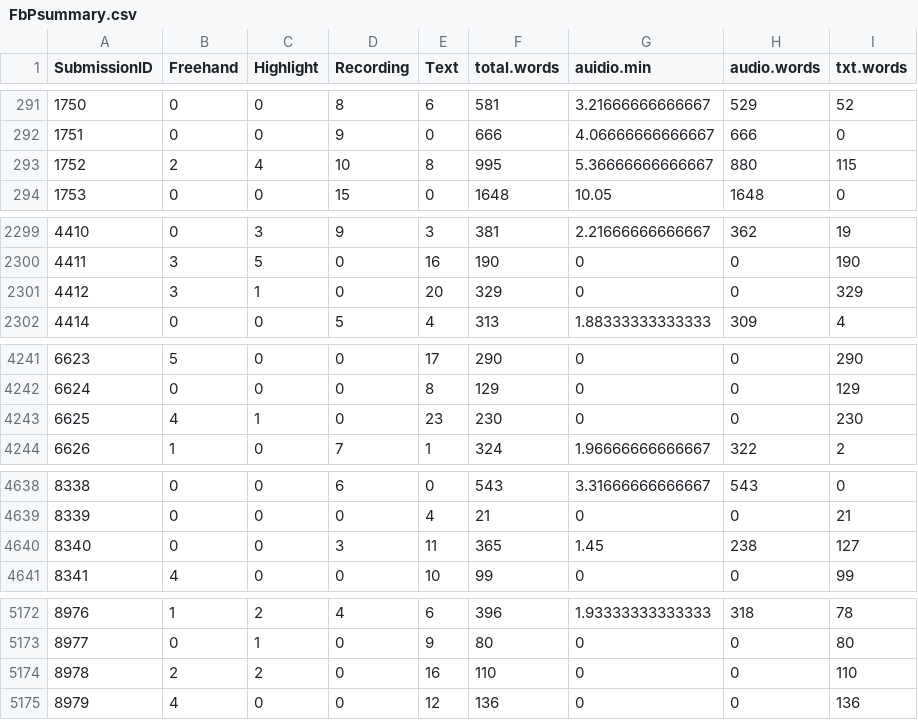
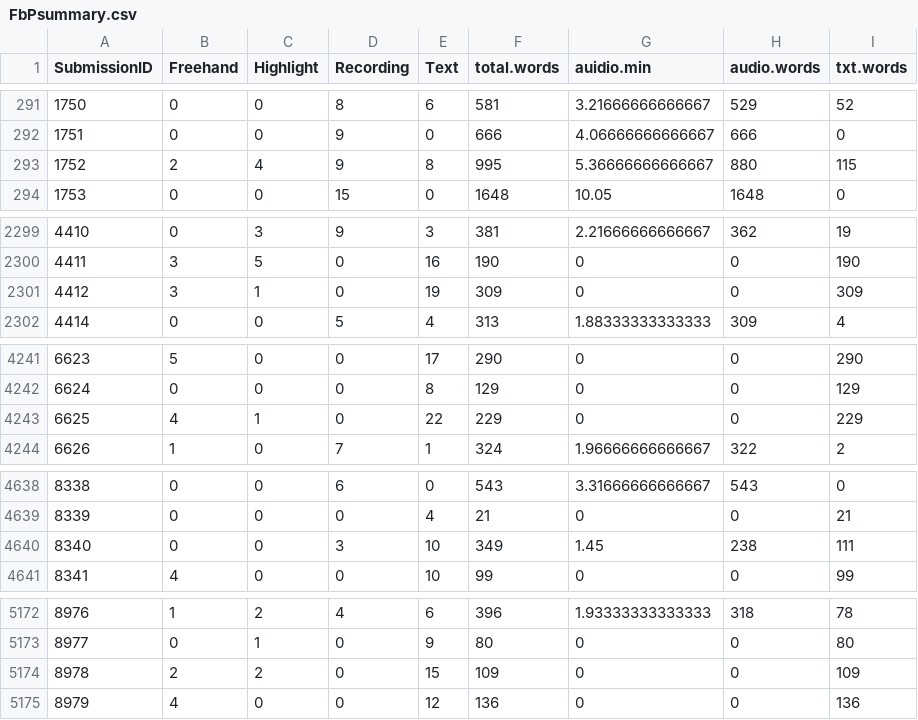
Before and after one commit to KirstenZimbardi/FeedbackAnalytics, a CSV file: Data Stage 2/FbPsummary.csv, drawn as a sheet; only a part is shown, gaps mark what is left out; the diff covers the shown part only.

Commit message:
Audio use summary
found issues with duplicate audio filenames - cleaned up FbP and FbU;
created new AudioUse.csv summary and a side scratch rm. for audio use
outputs - will eventually get pulled back into main outputs.rmd for
paper…

```diff
--- a/Data Stage 2/FbPsummary.csv
+++ b/Data Stage 2/FbPsummary.csv
@@ -292,3 +292,3 @@
 1751,0,0,9,0,666,4.06666666666667,666,0
-1752,2,4,10,8,995,5.36666666666667,880,115
+1752,2,4,9,8,995,5.36666666666667,880,115
 1753,0,0,15,0,1648,10.05,1648,0
@@ -2300,3 +2300,3 @@
 4411,3,5,0,16,190,0,0,190
-4412,3,1,0,20,329,0,0,329
+4412,3,1,0,19,309,0,0,309
 4414,0,0,5,4,313,1.88333333333333,309,4
@@ -4242,3 +4242,3 @@
 6624,0,0,0,8,129,0,0,129
-6625,4,1,0,23,230,0,0,230
+6625,4,1,0,22,229,0,0,229
 6626,1,0,7,1,324,1.96666666666667,322,2
@@ -4639,3 +4639,3 @@
 8339,0,0,0,4,21,0,0,21
-8340,0,0,3,11,365,1.45,238,127
+8340,0,0,3,10,349,1.45,238,111
 8341,4,0,0,10,99,0,0,99
@@ -5173,3 +5173,3 @@
 8977,0,1,0,9,80,0,0,80
-8978,2,2,0,16,110,0,0,110
+8978,2,2,0,15,109,0,0,109
 8979,4,0,0,12,136,0,0,136
```
Also changed, not shown: 123 edited cells elsewhere in this file, 3 other files.
